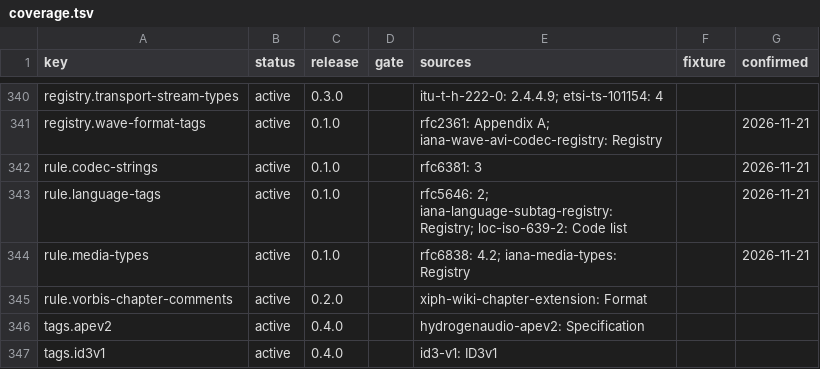
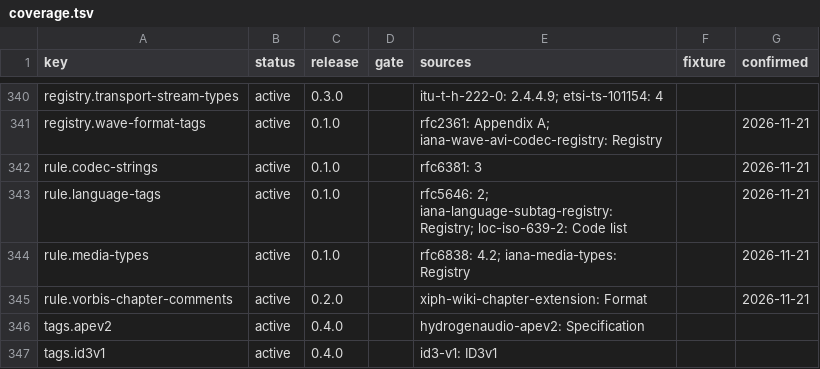
Before and after one commit to caoccao/cc-media-probe, a TSV file: docs/specs/coverage.tsv, drawn as a sheet; only a part is shown, gaps mark what is left out; the diff covers the shown part only.

Commit message:
Verify the RF64 and 0.2.0 sources
Store version 1.1 of EBU Tech 3306 and cite it for the RF64 rows, which
completes release 0.1.0. Confirm the 12 rows of release 0.2.0 and correct
11 citations to the exact sections. Revision 13 of the plan adds the
Theora granule correction to the Ogg duration and the capitals of the
RF64 and BW64 identifiers.

```diff
--- a/docs/specs/coverage.tsv
+++ b/docs/specs/coverage.tsv
@@ -344,3 +344,3 @@ rule.language-tags	active	0.1.0		rfc5646: 2; iana-language-subtag-registry: Regi
 rule.media-types	active	0.1.0		rfc6838: 4.2; iana-media-types: Registry		2026-11-21
-rule.vorbis-chapter-comments	active	0.2.0		xiph-wiki-chapter-extension: Format		
+rule.vorbis-chapter-comments	active	0.2.0		xiph-wiki-chapter-extension: Format		2026-11-21
 tags.apev2	active	0.4.0		hydrogenaudio-apev2: Specification		
```
Also changed, not shown: 25 edited cells elsewhere in this file, docs/specs/manifest.tsv, 2 other files.
